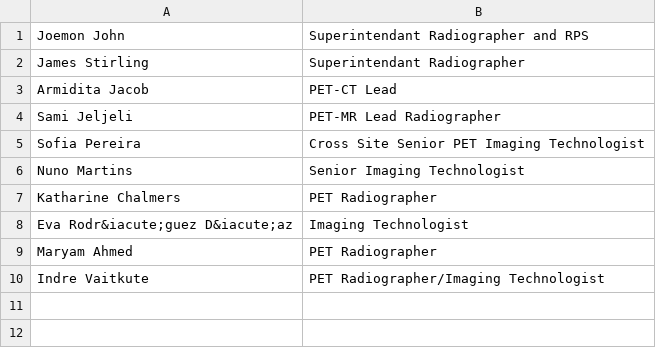
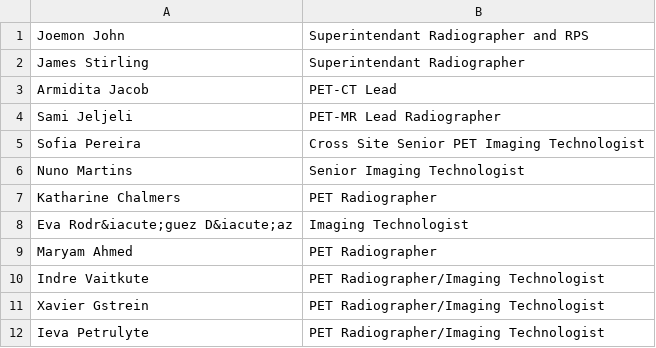
Before and after one commit to sarahmaygould/PETCentre, a CSV file: AboutUs_OtherStaff/imaging_team.csv, drawn as a sheet; the diff names each change by its address in the sheet, - before the commit and + after, or states it on an @@ line.

Commit message:
Setting up PHP to read in staff members.

```diff
--- a/AboutUs_OtherStaff/imaging_team.csv
+++ b/AboutUs_OtherStaff/imaging_team.csv
+row 11: Xavier Gstrein | PET Radiographer/Imaging Technologist
+row 12: Ieva Petrulyte | PET Radiographer/Imaging Technologist
```
